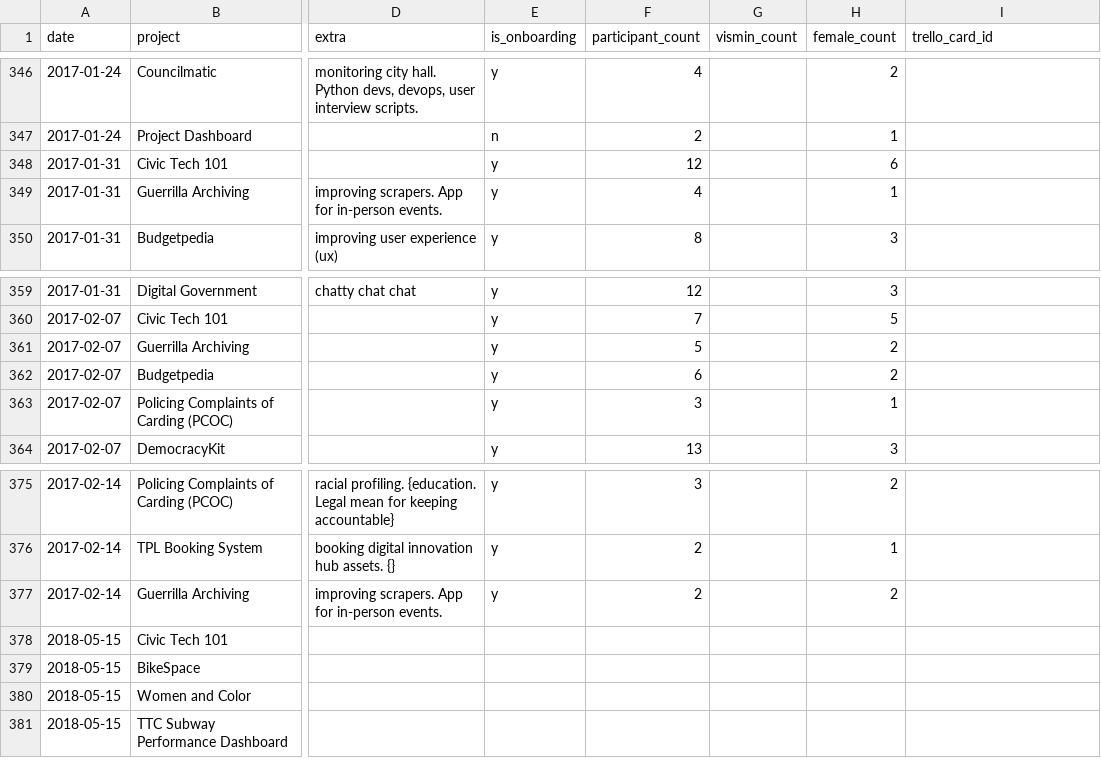
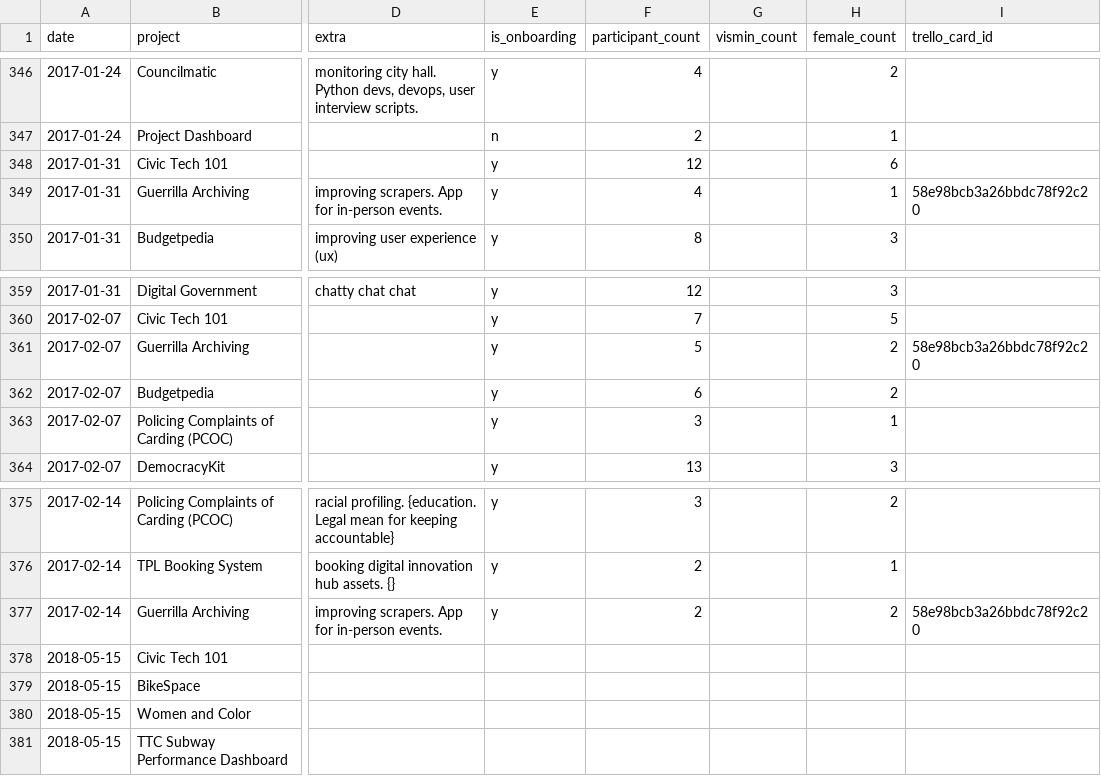
Before and after one commit to CivicTechTO/dataset-civictechto-breakout-groups, a CSV file: data/civictechto-breakout-groups.csv, drawn as a sheet; only a part is shown, gaps mark what is left out; the diff covers the shown part only; the diff names each change by its address in the sheet, - before the commit and + after, or states it on an @@ line.

Commit message:
Added guerilla archiving trello id

```diff
--- a/data/civictechto-breakout-groups.csv
+++ b/data/civictechto-breakout-groups.csv
-I349 (trello_card_id): (empty)
+I349 (trello_card_id): 58e98bcb3a26bbdc78f92c20
-I361 (trello_card_id): (empty)
+I361 (trello_card_id): 58e98bcb3a26bbdc78f92c20
-I377 (trello_card_id): (empty)
+I377 (trello_card_id): 58e98bcb3a26bbdc78f92c20
```
Also changed, not shown: 5 edited cells elsewhere in this file.
